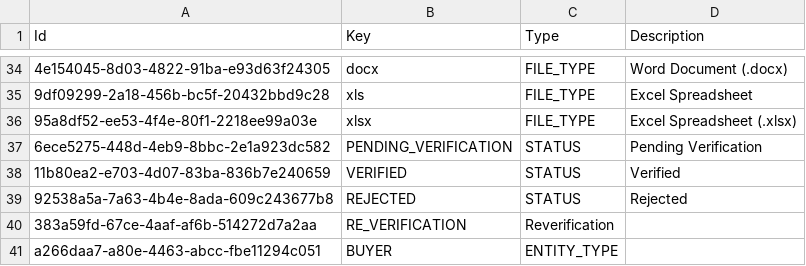
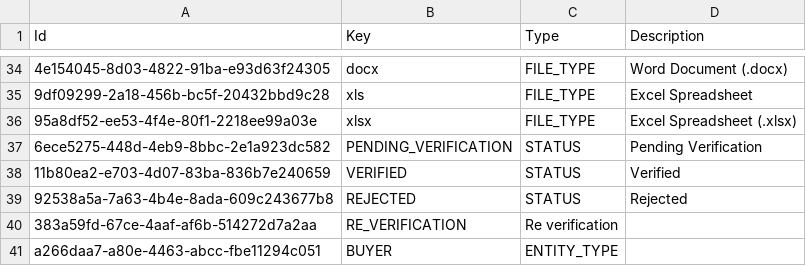
Before and after one commit to balachandhru-hub/main-backend-sila, a CSV file: src/Platform/MasterData/MasterData.Infrastructure/Migrations/Metadata.csv, drawn as a sheet; only a part is shown, gaps mark what is left out; the diff names each change by its address in the sheet, - before the commit and + after, or states it on an @@ line.

```diff
--- a/src/Platform/MasterData/MasterData.Infrastructure/Migrations/Metadata.csv
+++ b/src/Platform/MasterData/MasterData.Infrastructure/Migrations/Metadata.csv
-C40 (Type): Reverification
+C40 (Type): Re verification
```
Also changed, not shown: 3 other files.
